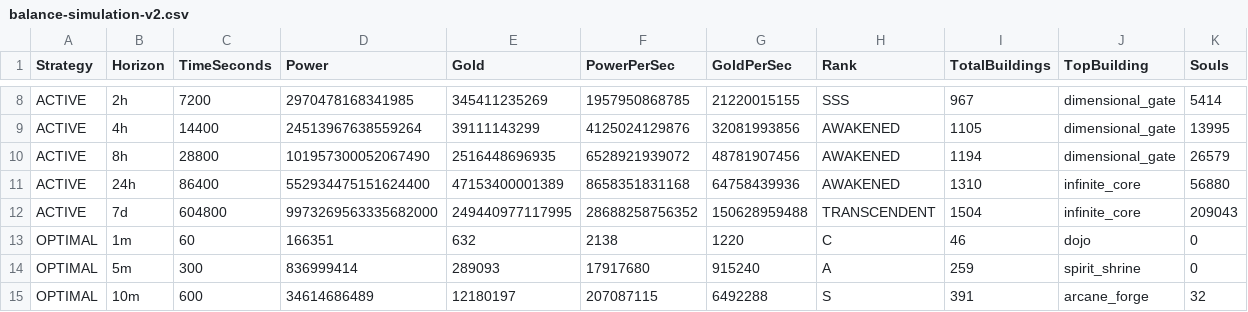
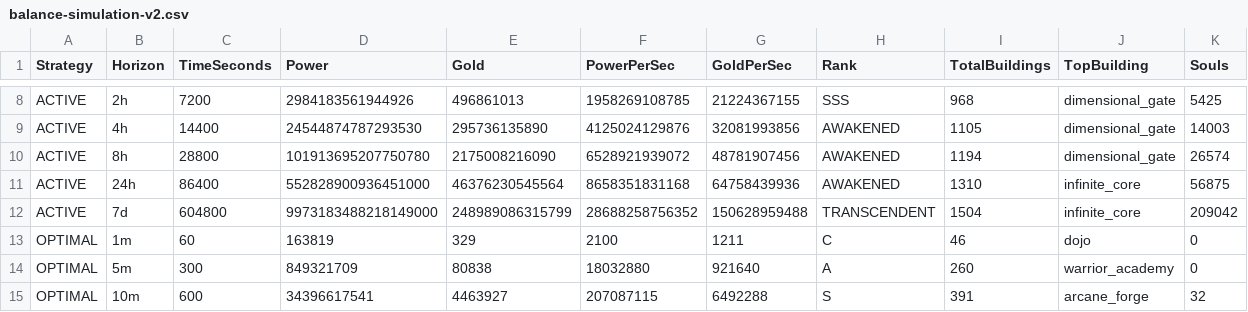
Before and after one commit to ubatora07/Game, a CSV file: balance-simulation-v2.csv, drawn as a sheet; only a part is shown, gaps mark what is left out; the diff covers the shown part only; the diff names each change by its address in the sheet, - before the commit and + after, or states it on an @@ line.

```diff
--- a/balance-simulation-v2.csv
+++ b/balance-simulation-v2.csv
-D8 (Power): 2970478168341985
+D8 (Power): 2984183561944926
-E8 (Gold): 345411235269
+E8 (Gold): 496861013
-F8 (PowerPerSec): 1957950868785
+F8 (PowerPerSec): 1958269108785
-G8 (GoldPerSec): 21220015155
+G8 (GoldPerSec): 21224367155
-I8 (TotalBuildings): 967
+I8 (TotalBuildings): 968
-K8 (Souls): 5414
+K8 (Souls): 5425
-D9 (Power): 24513967638559264
+D9 (Power): 24544874787293530
-E9 (Gold): 39111143299
+E9 (Gold): 295736135890
-K9 (Souls): 13995
+K9 (Souls): 14003
-D10 (Power): 101957300052067490
+D10 (Power): 101913695207750780
-E10 (Gold): 2516448696935
+E10 (Gold): 2175008216090
-K10 (Souls): 26579
+K10 (Souls): 26574
-D11 (Power): 552934475151624400
+D11 (Power): 552828900936451000
-E11 (Gold): 47153400001389
+E11 (Gold): 46376230545564
-K11 (Souls): 56880
+K11 (Souls): 56875
-D12 (Power): 9973269563335682000
+D12 (Power): 9973183488218149000
-E12 (Gold): 249440977117995
+E12 (Gold): 248989086315799
-K12 (Souls): 209043
+K12 (Souls): 209042
-D13 (Power): 166351
+D13 (Power): 163819
-E13 (Gold): 632
+E13 (Gold): 329
-F13 (PowerPerSec): 2138
+F13 (PowerPerSec): 2100
-G13 (GoldPerSec): 1220
+G13 (GoldPerSec): 1211
-D14 (Power): 836999414
+D14 (Power): 849321709
-E14 (Gold): 289093
+E14 (Gold): 80838
-F14 (PowerPerSec): 17917680
+F14 (PowerPerSec): 18032880
-G14 (GoldPerSec): 915240
+G14 (GoldPerSec): 921640
-I14 (TotalBuildings): 259
+I14 (TotalBuildings): 260
-J14 (TopBuilding): spirit_shrine
+J14 (TopBuilding): warrior_academy
-D15 (Power): 34614686489
+D15 (Power): 34396617541
-E15 (Gold): 12180197
+E15 (Gold): 4463927
```
Also changed, not shown: 129 edited cells elsewhere in this file, prestige-simulation-v2.csv, 1 other file.
